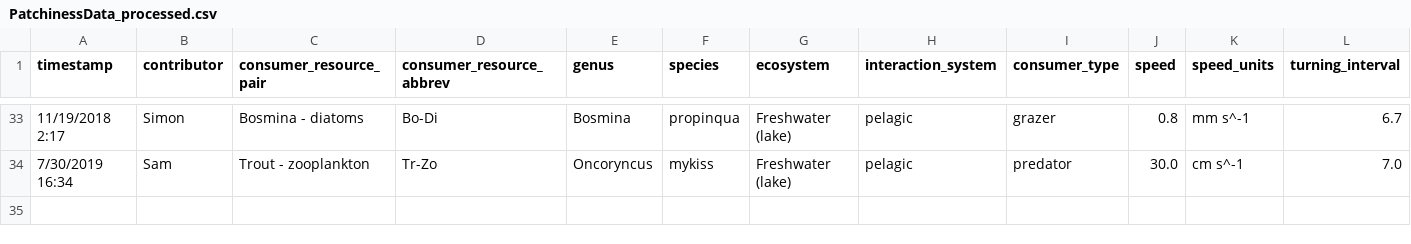
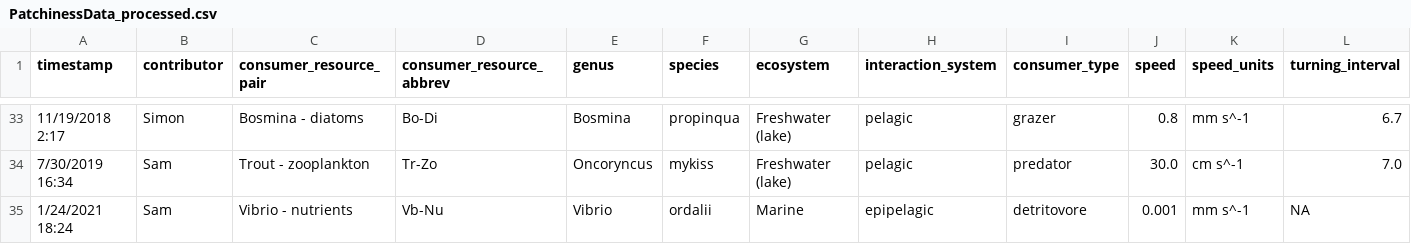
Before and after one commit to allicramer/EcologicalPatchiness, a CSV file: data/PatchinessData_processed.csv, drawn as a sheet; only a part is shown, gaps mark what is left out; rows hold the shown columns only; the diff names each change by its address in the sheet, - before the commit and + after, or states it on an @@ line.

Commit message:
Add Vibrio bacteria example

```diff
--- a/data/PatchinessData_processed.csv
+++ b/data/PatchinessData_processed.csv
+row 35: 1/24/2021 18:24 | Sam | Vibrio - nutrients | Vb-Nu | Vibrio | ordalii | Marine | epipelagic | detritovore | 0.001 | mm s^-1 | NA
```
Also changed, not shown: data/PatchinessData_QC.csv.
